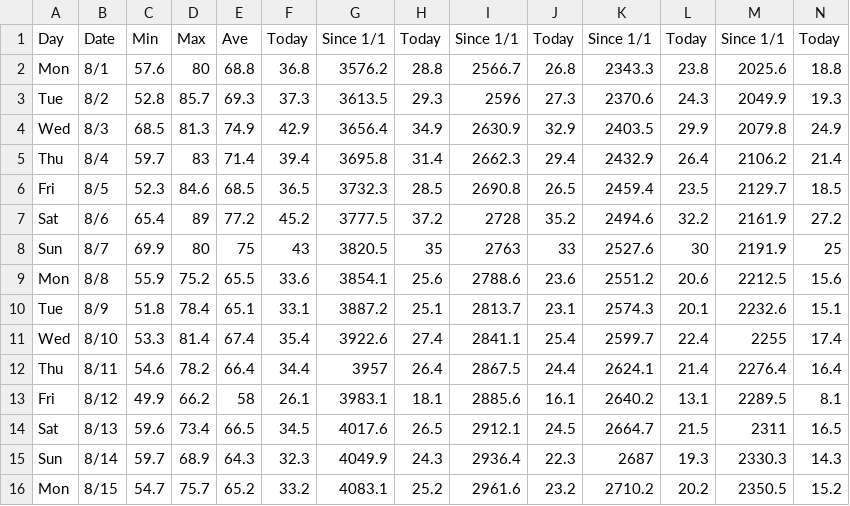
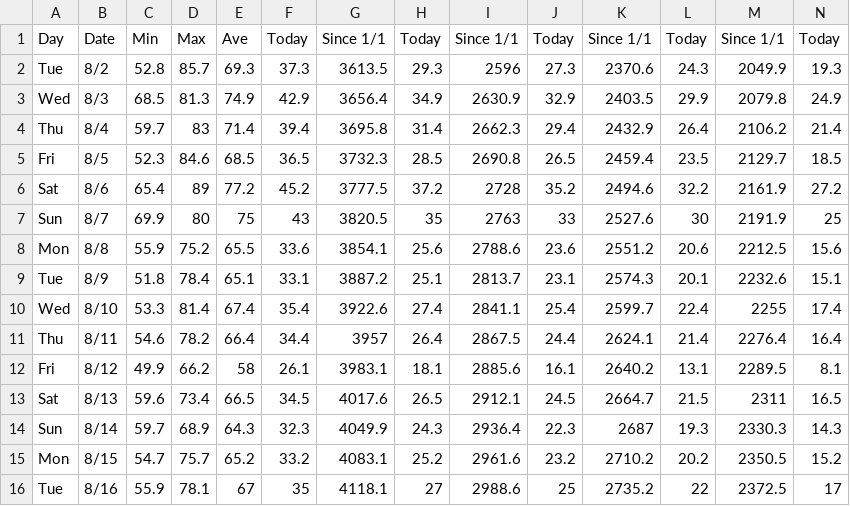
Before and after one commit to acperkins3/GDD-Plots-2022, a CSV file: Arlington.csv, drawn as a sheet; only a part is shown; removed rows and columns are numbered as before the commit, all else as after; rows hold the shown columns only; the diff names each change by its address in the sheet, - before the commit and + after, or states it on an @@ line.

```diff
--- a/Arlington.csv
+++ b/Arlington.csv
-row 2: Mon | 8/1 | 57.6 | 80 | 68.8 | 36.8 | 3576.2 | 28.8 | 2566.7 | 26.8 | 2343.3 | 23.8 | 2025.6 | 18.8
+row 16: Tue | 8/16 | 55.9 | 78.1 | 67 | 35 | 4118.1 | 27 | 2988.6 | 25 | 2735.2 | 22 | 2372.5 | 17
```
Also changed, not shown: Arlington_existing.csv, Hancock.csv, 8 other files.
